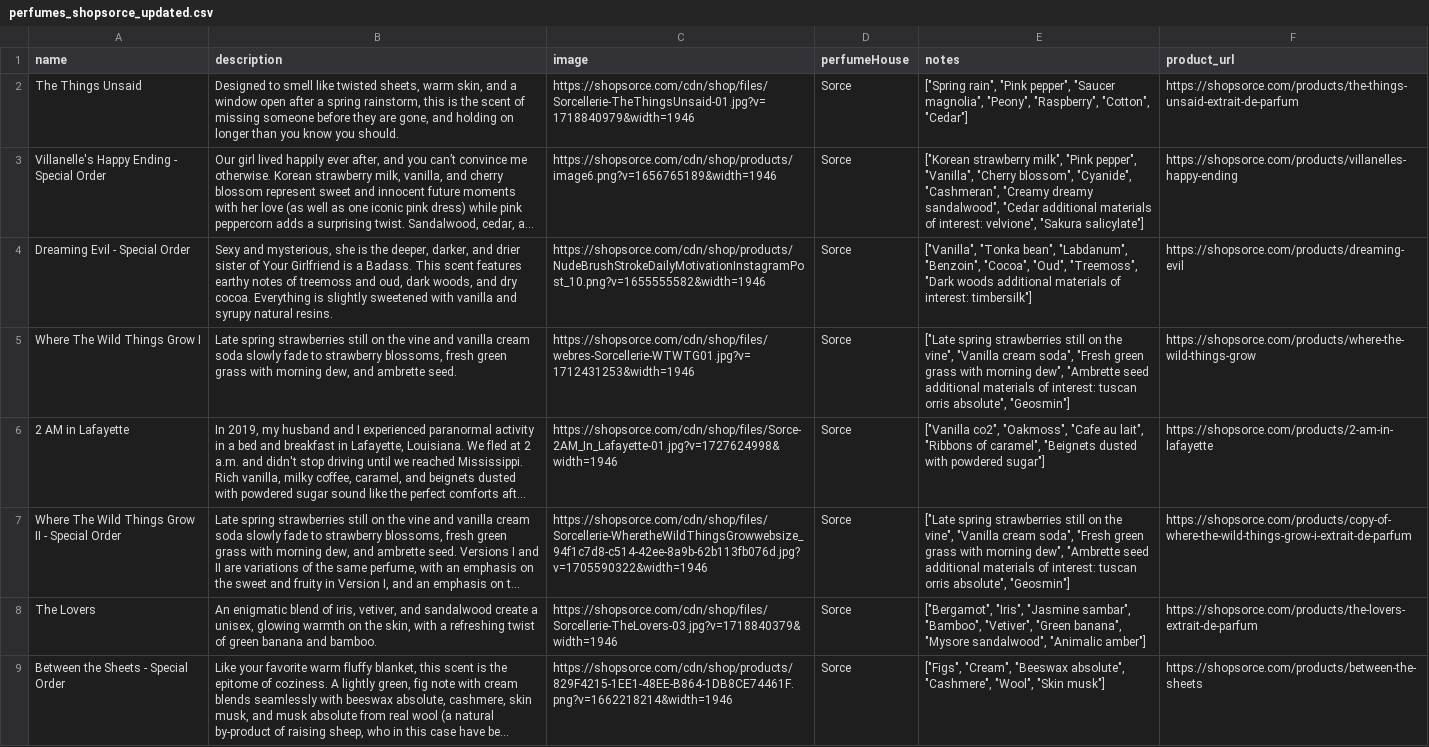
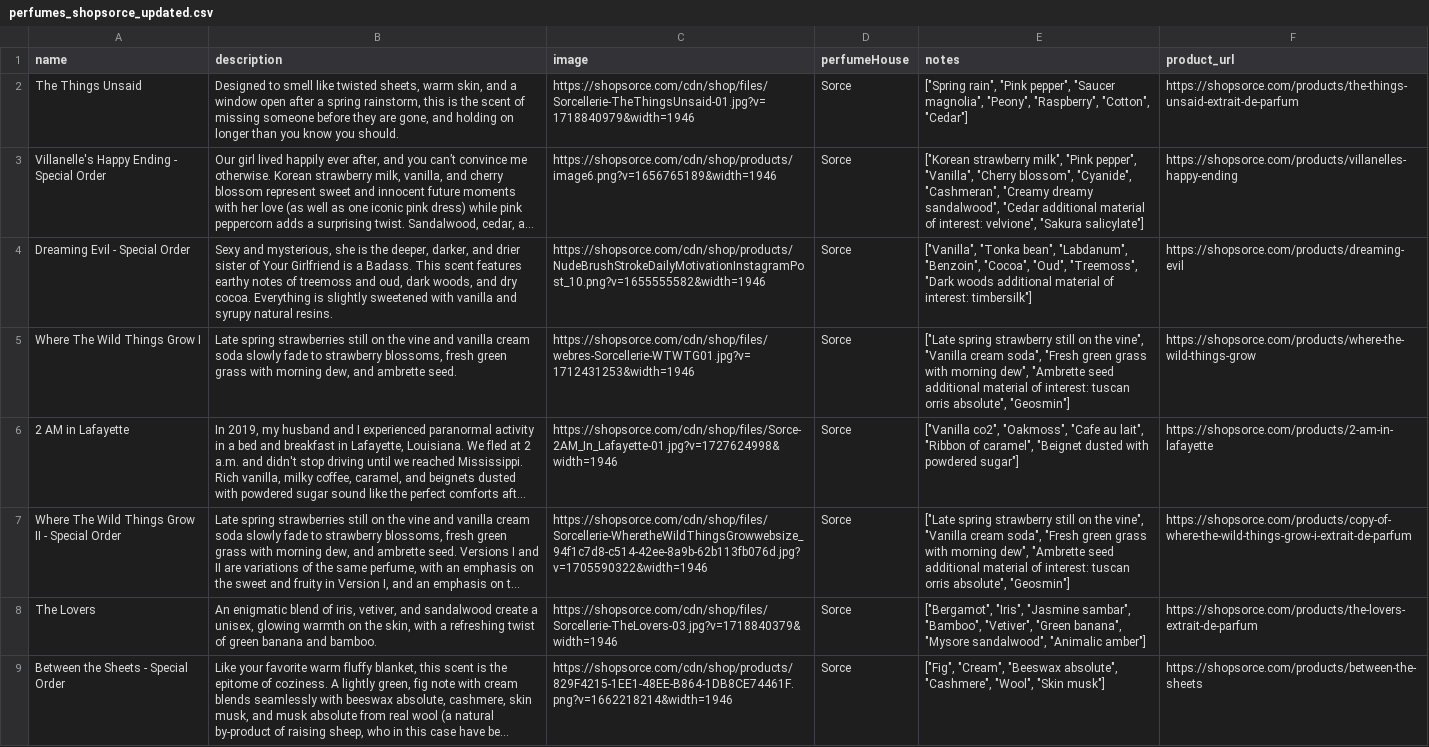
Before and after one commit to bwclovis-web/new-smell, a CSV file: csv/perfumes_shopsorce_updated.csv, drawn as a sheet; only a part is shown; long unchanged cells end in …; the diff covers the shown part only; the diff names each change by its address in the sheet, - before the commit and + after, or states it on an @@ line.

```diff
--- a/csv/perfumes_shopsorce_updated.csv
+++ b/csv/perfumes_shopsorce_updated.csv
-E3 (notes): …"Cedar additional materials of interest:…
+E3 (notes): …"Cedar additional material of interest:…
-E4 (notes): …woods additional materials of interest:…
+E4 (notes): …woods additional material of interest:…
-E5 (notes): ["Late spring strawberries still on the vine", "Vanilla cream soda", "Fresh green grass with morning dew", "Ambrette seed additional materials of interest:…
+E5 (notes): ["Late spring strawberry still on the vine", "Vanilla cream soda", "Fresh green grass with morning dew", "Ambrette seed additional material of interest:…
-E6 (notes): …au lait", "Ribbons of caramel", "Beignets dusted with…
+E6 (notes): …au lait", "Ribbon of caramel", "Beignet dusted with…
-E7 (notes): ["Late spring strawberries still on the vine", "Vanilla cream soda", "Fresh green grass with morning dew", "Ambrette seed additional materials of interest:…
+E7 (notes): ["Late spring strawberry still on the vine", "Vanilla cream soda", "Fresh green grass with morning dew", "Ambrette seed additional material of interest:…
-E9 (notes): ["Figs", "Cream", "Beeswax…
+E9 (notes): ["Fig", "Cream", "Beeswax…
```
Also changed, not shown: 48 edited cells elsewhere in this file, csv/bpal_enhanced_progress_1450.csv, csv/perfumes_4160tuesdays_updated.csv, 18 other files.
